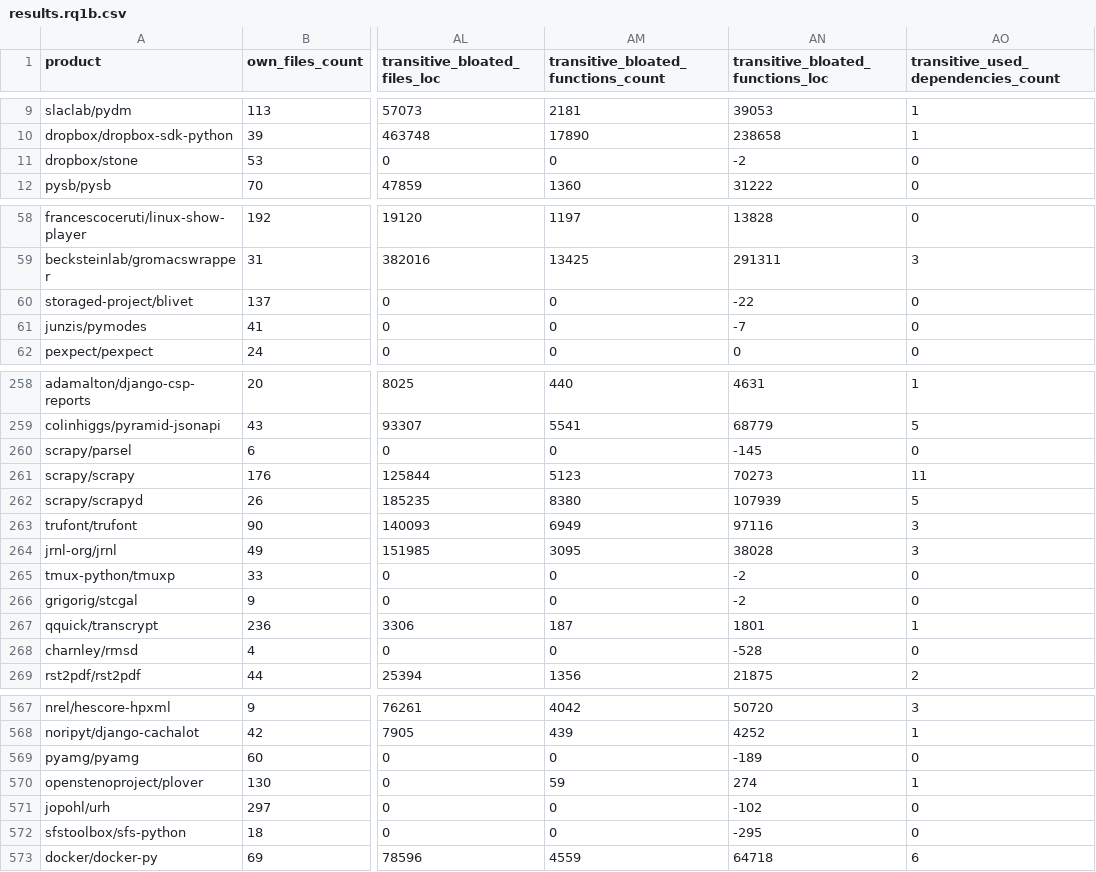
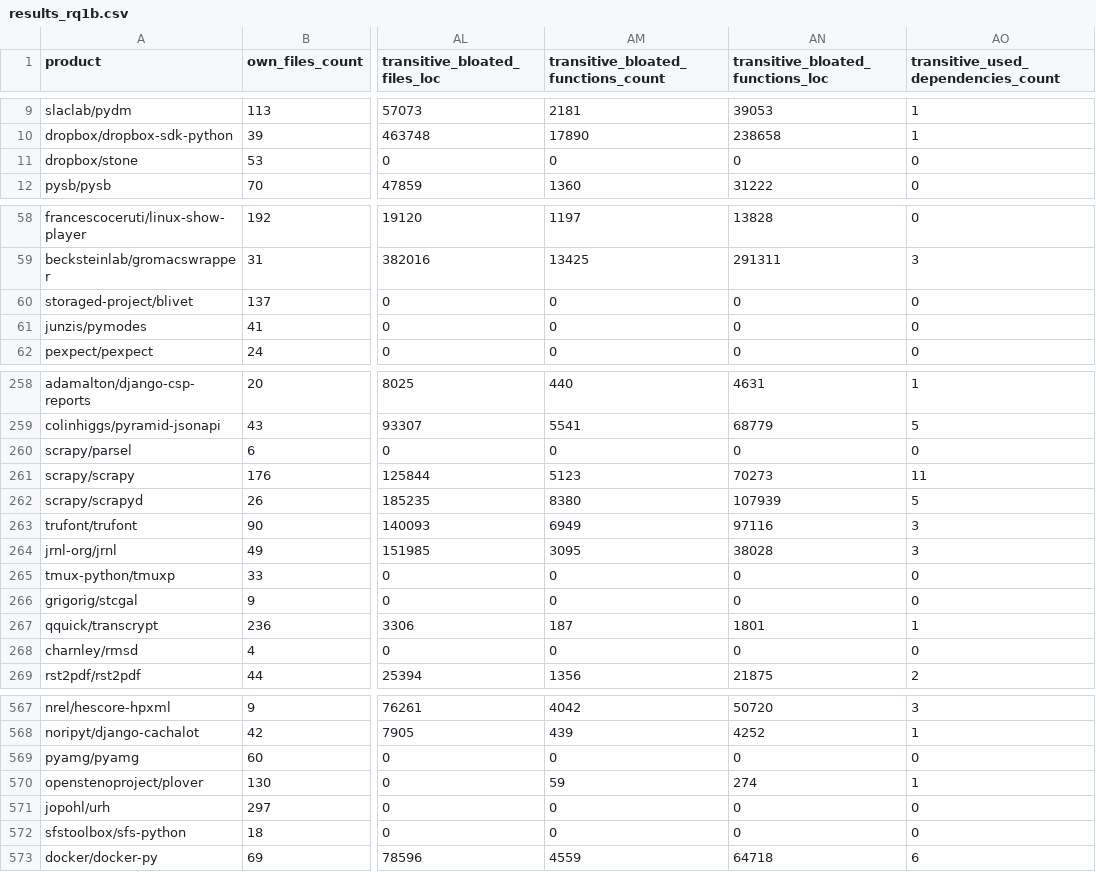
Before and after one commit to gdrosos/bloat-study-artifact, a CSV file: analysis/data/results_rq1b.csv (was analysis/data/results.rq1b.csv), drawn as a sheet; only a part is shown, gaps mark what is left out; the diff covers the shown part only; the diff names each change by its address in the sheet, - before the commit and + after, or states it on an @@ line.

Commit message:
Update rq1b dataset

```diff
--- a/analysis/data/results.rq1b.csv
+++ b/analysis/data/results_rq1b.csv
-AN11 (transitive_bloated_functions_loc): -2
+AN11 (transitive_bloated_functions_loc): 0
-AN60 (transitive_bloated_functions_loc): -22
+AN60 (transitive_bloated_functions_loc): 0
-AN61 (transitive_bloated_functions_loc): -7
+AN61 (transitive_bloated_functions_loc): 0
-AN260 (transitive_bloated_functions_loc): -145
+AN260 (transitive_bloated_functions_loc): 0
-AN265:AN266 (transitive_bloated_functions_loc): -2
+AN265:AN266 (transitive_bloated_functions_loc): 0
-AN268 (transitive_bloated_functions_loc): -528
+AN268 (transitive_bloated_functions_loc): 0
-AN569 (transitive_bloated_functions_loc): -189
+AN569 (transitive_bloated_functions_loc): 0
-AN571 (transitive_bloated_functions_loc): -102
+AN571 (transitive_bloated_functions_loc): 0
-AN572 (transitive_bloated_functions_loc): -295
+AN572 (transitive_bloated_functions_loc): 0
```
Also changed, not shown: 48 edited cells elsewhere in this file, 2 other files.
